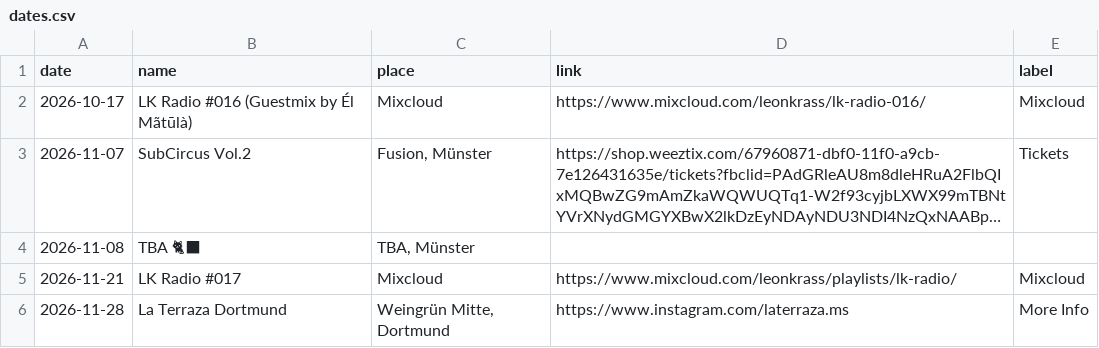
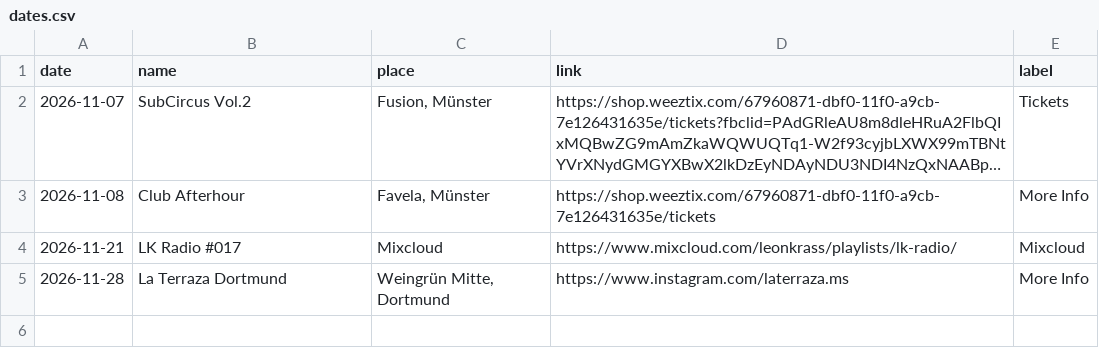
Before and after one commit to lakrass/leonkrass.de, a CSV file: dates.csv, drawn as a sheet; long unchanged cells end in …; removed rows and columns are numbered as before the commit, all else as after; the diff names each change by its address in the sheet, - before the commit and + after, or states it on an @@ line.

Commit message:
edited dates

```diff
--- a/dates.csv
+++ b/dates.csv
-row 2: 2026-10-17 | LK Radio #016 (Guestmix by Él Mãtūlà) | Mixcloud | https://www.mixcloud.com/leonkrass/lk-radio-016/ | Mixcloud
-B3 (name): TBA 🐈‍⬛
+B3 (name): Club Afterhour
-C3 (place): TBA, Münster
+C3 (place): Favela, Münster
-D3 (link): (empty)
+D3 (link): https://shop.weeztix.com/67960871-dbf0-11f0-a9cb-7e126431635e/tickets
-E3 (label): (empty)
+E3 (label): More Info
```
